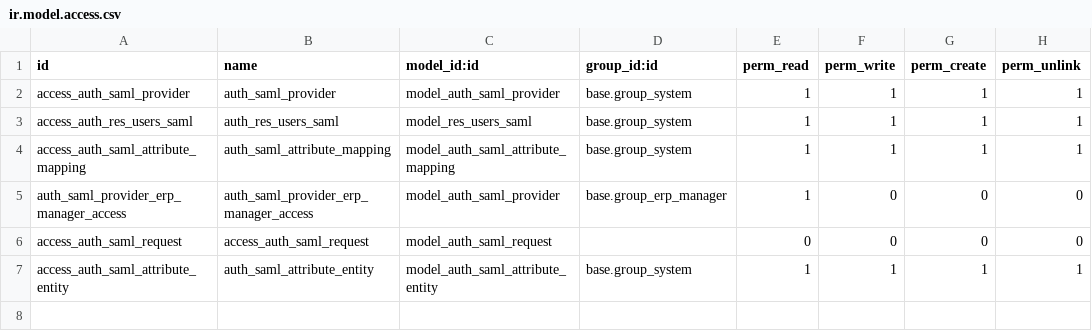
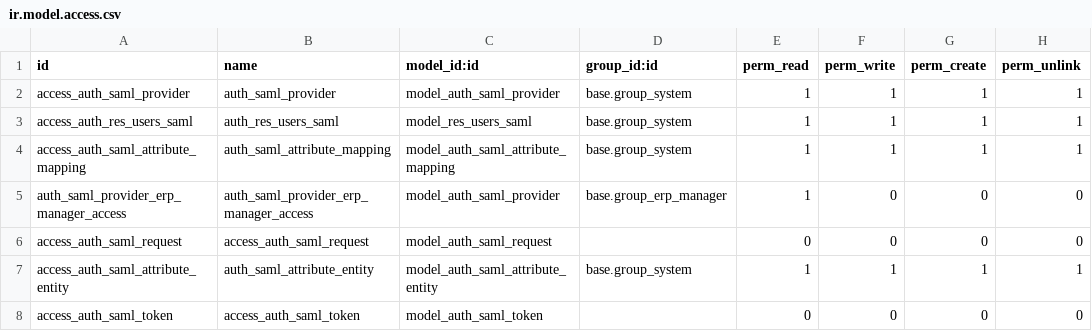
Before and after one commit to tawasta/server-tools, a CSV file: auth_saml_tawasta/security/ir.model.access.csv, drawn as a sheet.

Commit message:
14.0 auth saml tawasta fix

```diff
--- a/auth_saml_tawasta/security/ir.model.access.csv
+++ b/auth_saml_tawasta/security/ir.model.access.csv
@@ -7 +7,2 @@ access_auth_saml_request,access_auth_saml_request,model_auth_saml_request,,0,0,0
 access_auth_saml_attribute_entity,auth_saml_attribute_entity,model_auth_saml_attribute_entity,base.group_system,1,1,1,1
+access_auth_saml_token,access_auth_saml_token,model_auth_saml_token,,0,0,0,0
```
Also changed, not shown: 8 other files.
